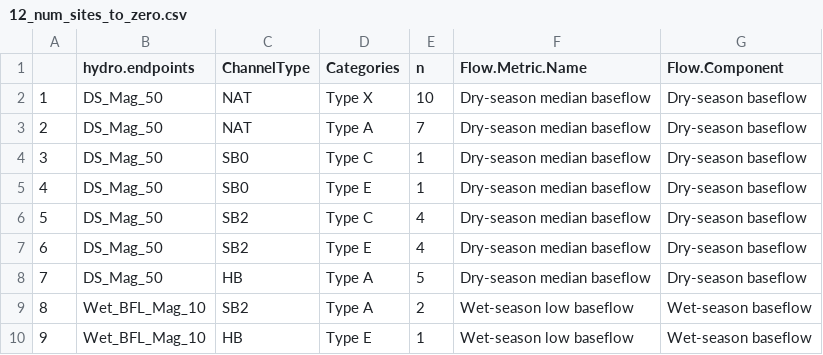
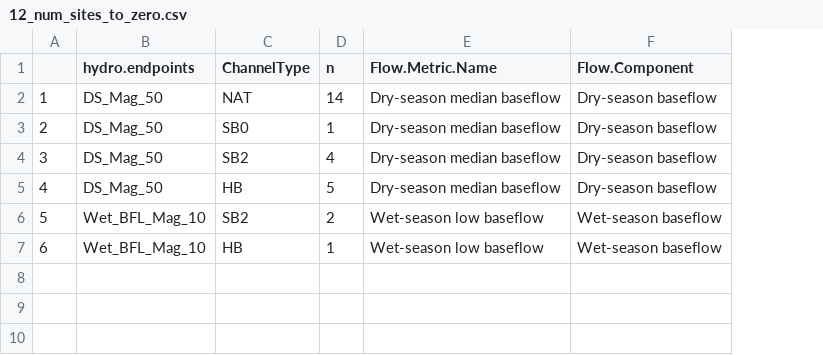
Before and after one commit to raphaelmazor/Irving_SMC_FlowEco_ModChan, a CSV file: Tables/12_num_sites_to_zero.csv, drawn as a sheet; removed rows and columns are numbered as before the commit, all else as after; the diff names each change by its address in the sheet, - before the commit and + after, or states it on an @@ line.

```diff
--- a/Tables/12_num_sites_to_zero.csv
+++ b/Tables/12_num_sites_to_zero.csv
-column D (Categories), row 2: Type X; row 4: Type C; rows 7-10: Type E | Type A | Type A | Type E
-D2 (n): 10
+D2 (n): 14
-row 3: 2 | DS_Mag_50 | NAT | Type A | 7 | Dry-season median baseflow | Dry-season baseflow
@@ column A renumbered from row 3 down @@
-row 5: 4 | DS_Mag_50 | SB0 | Type E | 1 | Dry-season median baseflow | Dry-season baseflow
-row 6: 5 | DS_Mag_50 | SB2 | Type C | 4 | Dry-season median baseflow | Dry-season baseflow
```
Also changed, not shown: Tables/12_appendix_sites_ref_zero.csv, 41 other files.
